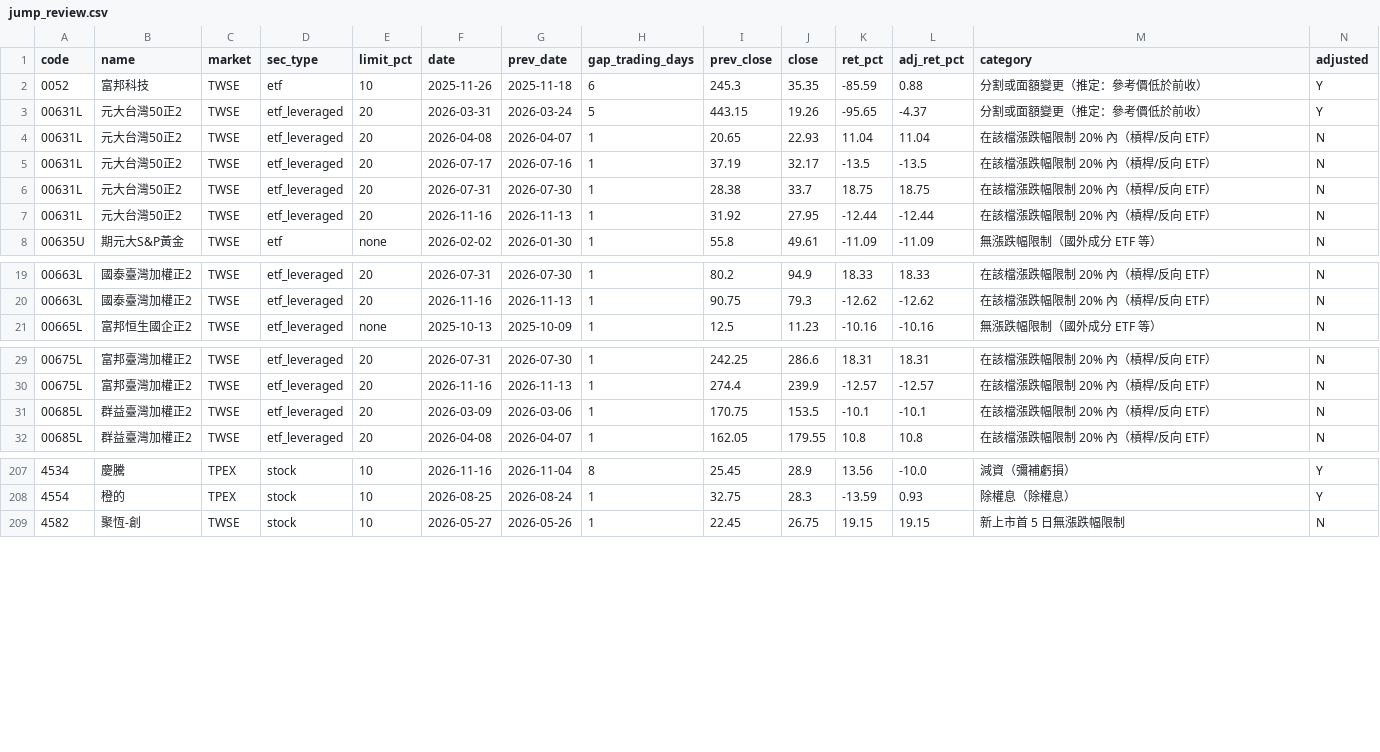
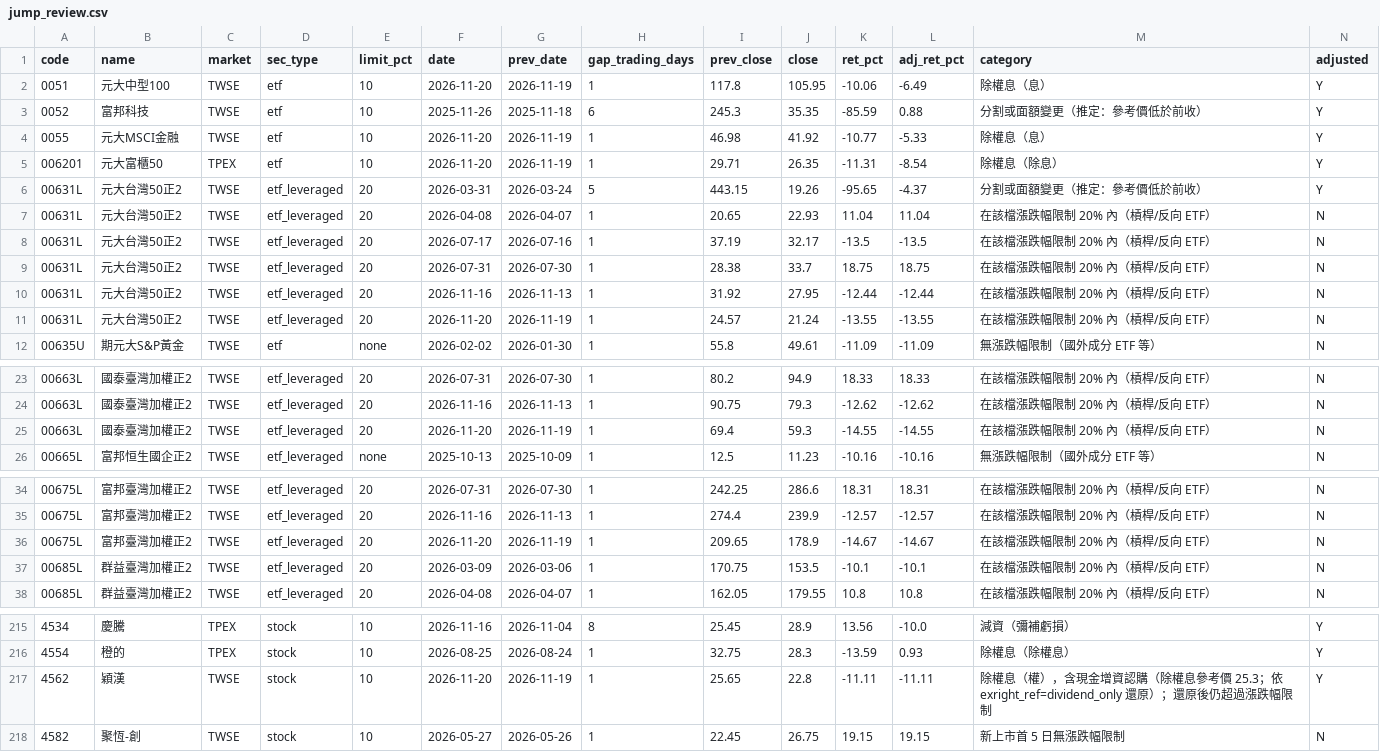
Before and after one commit to u6x06a/-tw-watchlist-data, a CSV file: data/jump_review.csv, drawn as a sheet; only a part is shown, gaps mark what is left out; rows hold the shown columns only; the diff covers the shown part only; the diff names each change by its address in the sheet, - before the commit and + after, or states it on an @@ line.

```diff
--- a/data/jump_review.csv
+++ b/data/jump_review.csv
+row 2: 0051 | 元大中型100 | TWSE | etf | 10 | 2026-11-20 | 2026-11-19 | 1 | 117.8 | 105.95 | -10.06 | -6.49 | 除權息（息） | Y
+row 4: 0055 | 元大MSCI金融 | TWSE | etf | 10 | 2026-11-20 | 2026-11-19 | 1 | 46.98 | 41.92 | -10.77 | -5.33 | 除權息（息） | Y
+row 5: 006201 | 元大富櫃50 | TPEX | etf | 10 | 2026-11-20 | 2026-11-19 | 1 | 29.71 | 26.35 | -11.31 | -8.54 | 除權息（除息） | Y
+row 11: 00631L | 元大台灣50正2 | TWSE | etf_leveraged | 20 | 2026-11-20 | 2026-11-19 | 1 | 24.57 | 21.24 | -13.55 | -13.55 | 在該檔漲跌幅限制 20% 內（槓桿/反向 ETF） | N
+row 25: 00663L | 國泰臺灣加權正2 | TWSE | etf_leveraged | 20 | 2026-11-20 | 2026-11-19 | 1 | 69.4 | 59.3 | -14.55 | -14.55 | 在該檔漲跌幅限制 20% 內（槓桿/反向 ETF） | N
+row 36: 00675L | 富邦臺灣加權正2 | TWSE | etf_leveraged | 20 | 2026-11-20 | 2026-11-19 | 1 | 209.65 | 178.9 | -14.67 | -14.67 | 在該檔漲跌幅限制 20% 內（槓桿/反向 ETF） | N
+row 217: 4562 | 穎漢 | TWSE | stock | 10 | 2026-11-20 | 2026-11-19 | 1 | 25.65 | 22.8 | -11.11 | -11.11 | 除權息（權），含現金增資認購（除權息參考價 25.3；依 exright_ref=dividend_only 還原）；還原後仍超過漲跌幅限制 | Y
```
Also changed, not shown: 2 added rows elsewhere in this file, data/adj_factors.csv, data/prices_adj.csv, 13 other files.
